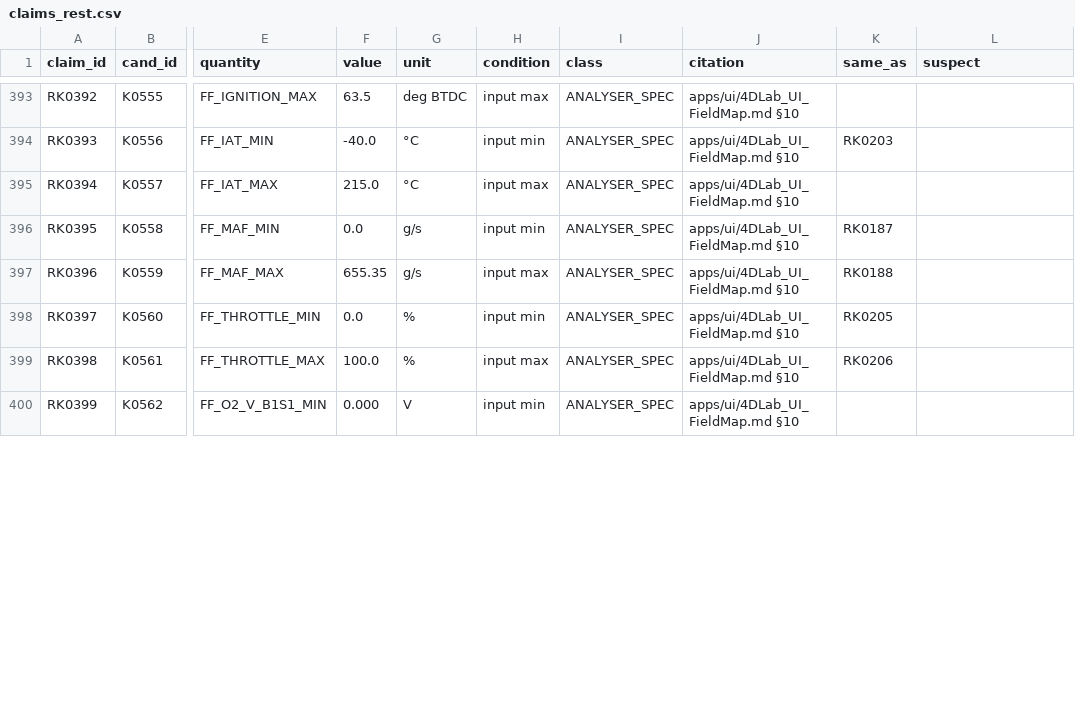
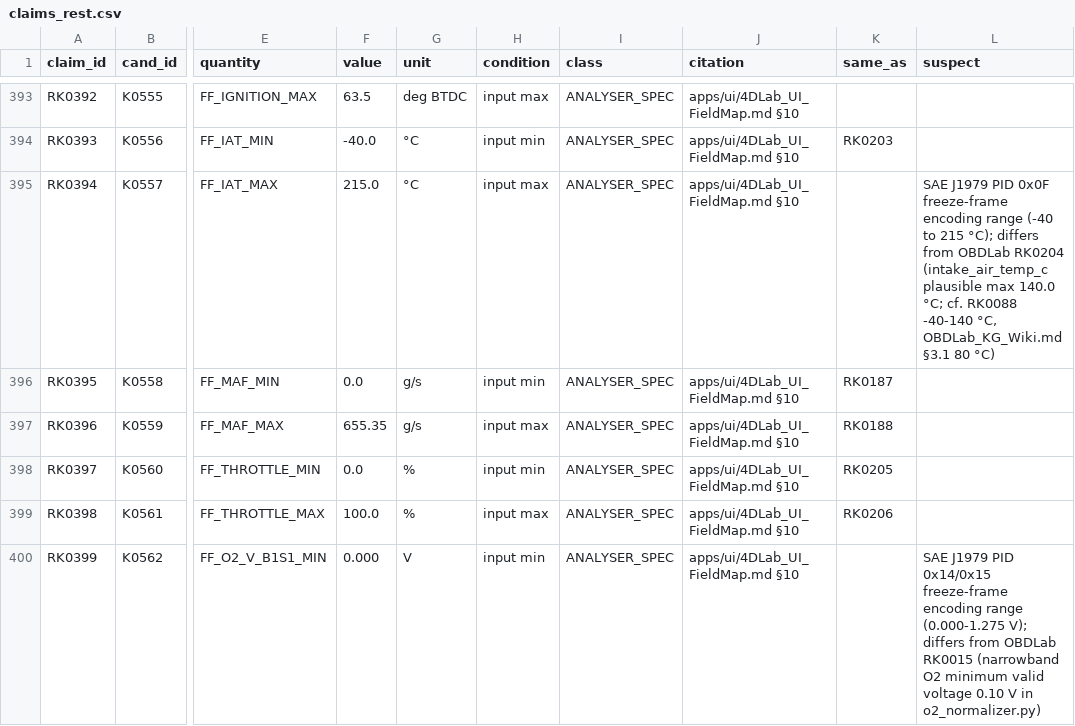
Before and after one commit to kricipepsi/exhaust-analyzer, a CSV file: apps/wired/audit_tasks/codeaudit/claims_rest.csv, drawn as a sheet; only a part is shown, gaps mark what is left out; the diff covers the shown part only; the diff names each change by its address in the sheet, - before the commit and + after, or states it on an @@ line.

```diff
--- a/apps/wired/audit_tasks/codeaudit/claims_rest.csv
+++ b/apps/wired/audit_tasks/codeaudit/claims_rest.csv
-L395 (suspect): (empty)
+L395 (suspect): SAE J1979 PID 0x0F freeze-frame encoding range (-40 to 215 °C); differs from OBDLab RK0204 (intake_air_temp_c plausible max 140.0 °C; cf. RK0088 -40-140 °C, OBDLab_KG_Wiki.md §3.1 80 °C)
-L400 (suspect): (empty)
+L400 (suspect): SAE J1979 PID 0x14/0x15 freeze-frame encoding range (0.000-1.275 V); differs from OBDLab RK0015 (narrowband O2 minimum valid voltage 0.10 V in o2_normalizer.py)
```
Also changed, not shown: 12 edited cells elsewhere in this file, 2 other files.
